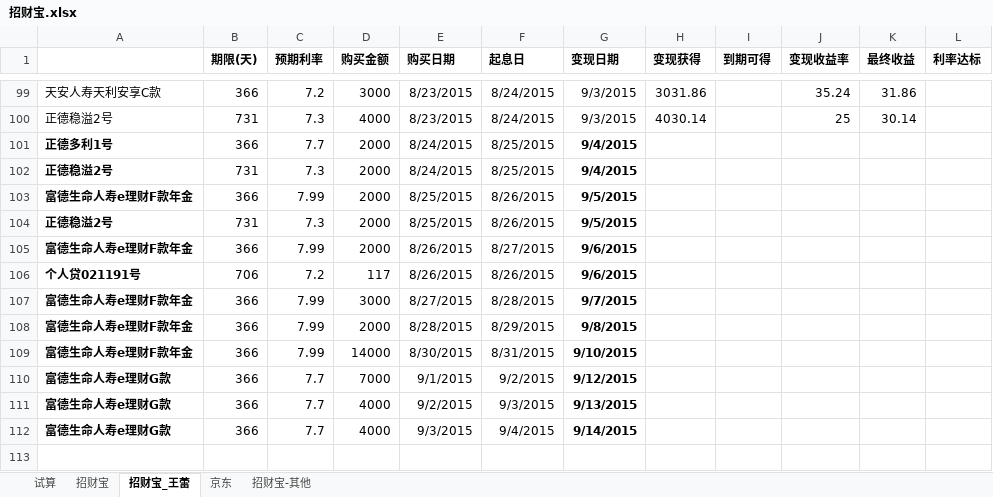
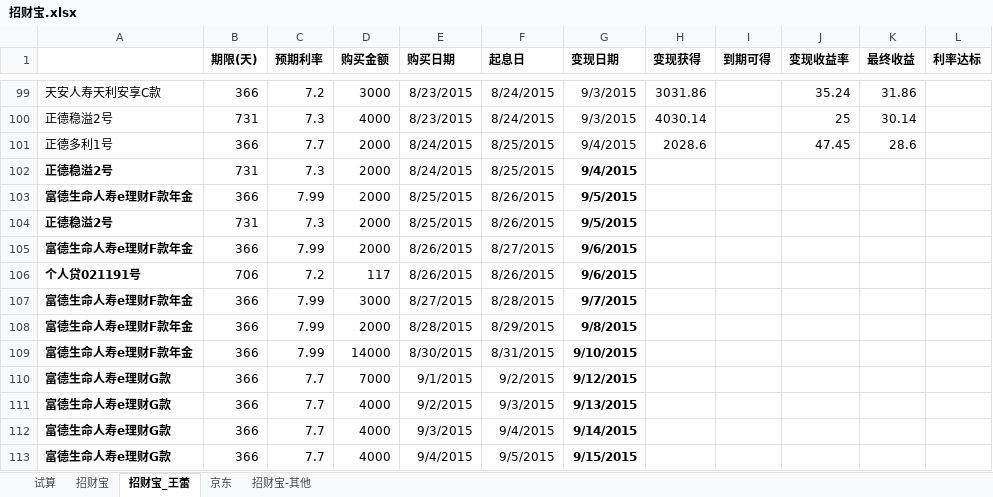
Before and after one commit to cnmud/832588m1pwG22w5t74PT0odv657C7m, an Excel workbook: 我的家/招财宝.xlsx, sheet 招财宝_王蕾, drawn as a sheet; only a part is shown, gaps mark what is left out; values as stored, in another font and other column widths than the file's, no borders; the diff names each change by its address in the sheet, - before the commit and + after, or states it on an @@ line.

```diff
--- a/我的家/招财宝.xlsx (sheet 招财宝_王蕾)
+++ b/我的家/招财宝.xlsx (sheet 招财宝_王蕾)
-A101 bold: on
+A101 bold: off
-G101 bold: on
+G101 bold: off
-H101 (变现获得): (empty)
+H101 (变现获得): 2028.6
-J101 (变现收益率): (empty)
+J101 (变现收益率): 47.45
-K101 (最终收益): (empty)
+K101 (最终收益): 28.6
+row 113: 富德生命人寿e理财G款 | 366 | 7.7 | 4000 | 9/4/2015 | 9/5/2015 | 9/15/2015
```
Also changed, not shown: sheet 招财宝, 1 other file.
